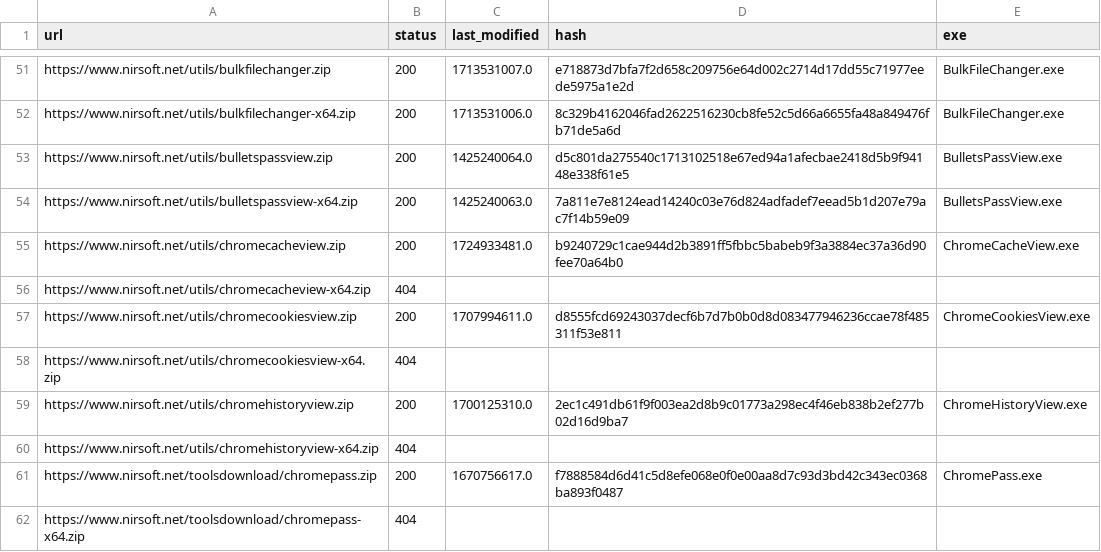
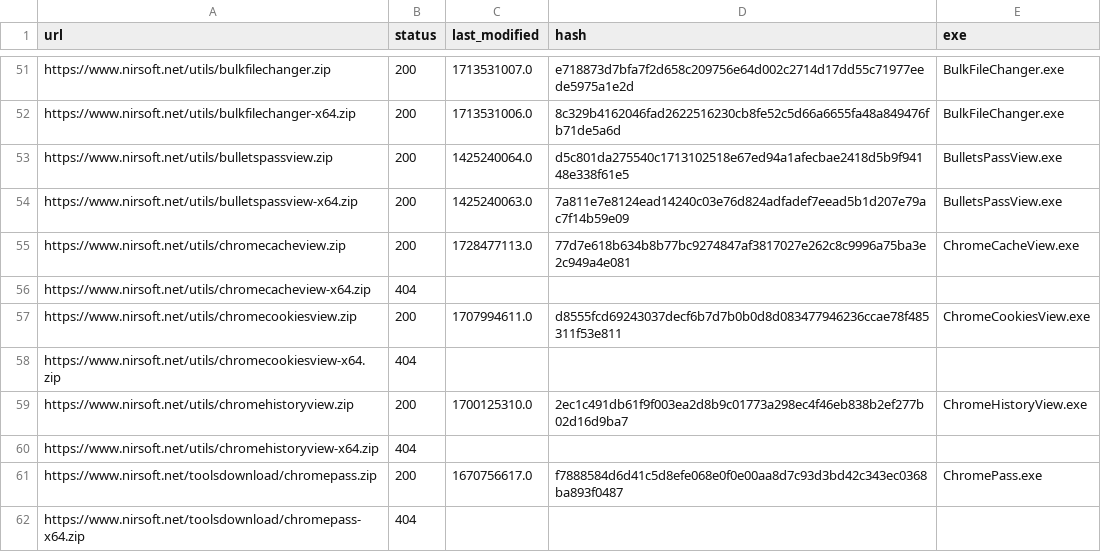
Before and after one commit to ScoopInstaller/Nirsoft, a CSV file: cache/urls.csv, drawn as a sheet; only a part is shown, gaps mark what is left out.

```diff
--- a/cache/urls.csv
+++ b/cache/urls.csv
@@ -54,3 +54,3 @@ https://www.nirsoft.net/utils/bulletspassview.zip,200,1425240064.0,d5c801da27554
 https://www.nirsoft.net/utils/bulletspassview-x64.zip,200,1425240063.0,7a811e7e8124ead14240c03e76d824adfadef7eead5b1d207e79ac7f14b59e09,BulletsPassView.exe
-https://www.nirsoft.net/utils/chromecacheview.zip,200,1724933481.0,b9240729c1cae944d2b3891ff5fbbc5babeb9f3a3884ec37a36d90fee70a64b0,ChromeCacheView.exe
+https://www.nirsoft.net/utils/chromecacheview.zip,200,1728477113.0,77d7e618b634b8b77bc9274847af3817027e262c8c9996a75ba3e2c949a4e081,ChromeCacheView.exe
 https://www.nirsoft.net/utils/chromecacheview-x64.zip,404,,,
```
